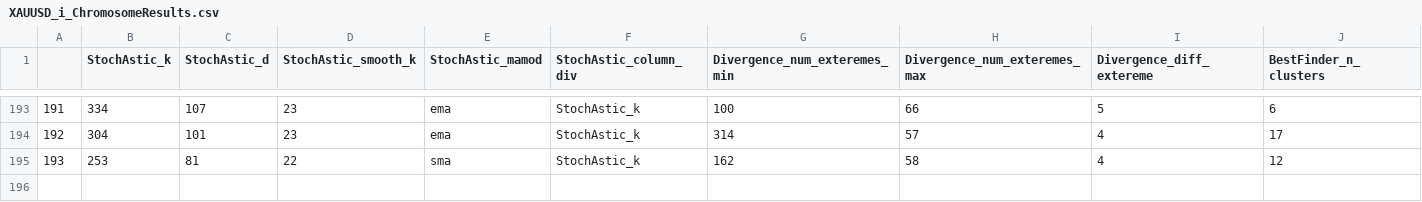
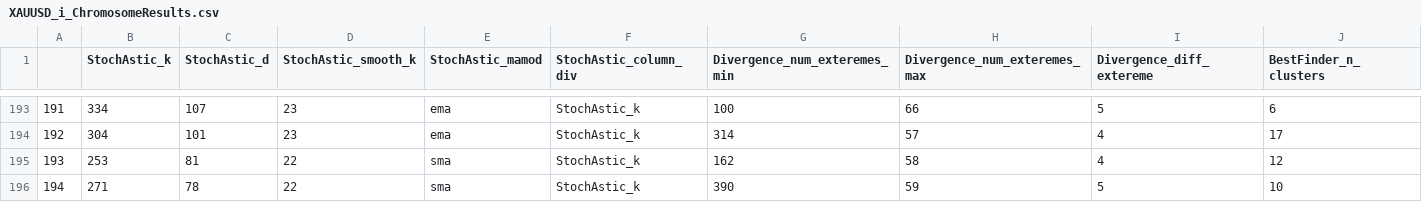
Before and after one commit to Mehrshad-Sorena/ShadBot, a CSV file: src/indicators/StochAstic/GeneticLearning_DB/elites/secondry/sell/XAUUSD_i_ChromosomeResults.csv, drawn as a sheet; only a part is shown, gaps mark what is left out; rows hold the shown columns only; the diff names each change by its address in the sheet, - before the commit and + after, or states it on an @@ line.

```diff
--- a/src/indicators/StochAstic/GeneticLearning_DB/elites/secondry/sell/XAUUSD_i_ChromosomeResults.csv
+++ b/src/indicators/StochAstic/GeneticLearning_DB/elites/secondry/sell/XAUUSD_i_ChromosomeResults.csv
+row 196: 194 | 271 | 78 | 22 | sma | StochAstic_k | 390 | 59 | 5 | 10
```
Also changed, not shown: src/indicators/MACD/GeneticLearning_DB/elites/secondry/sell/XAUUSD_i_ChromosomeResults.csv, src/indicators/MACD/GeneticLearning_DB/elites/secondry/sell/XAUUSD_i_LearningResults.csv, 10 other files.
